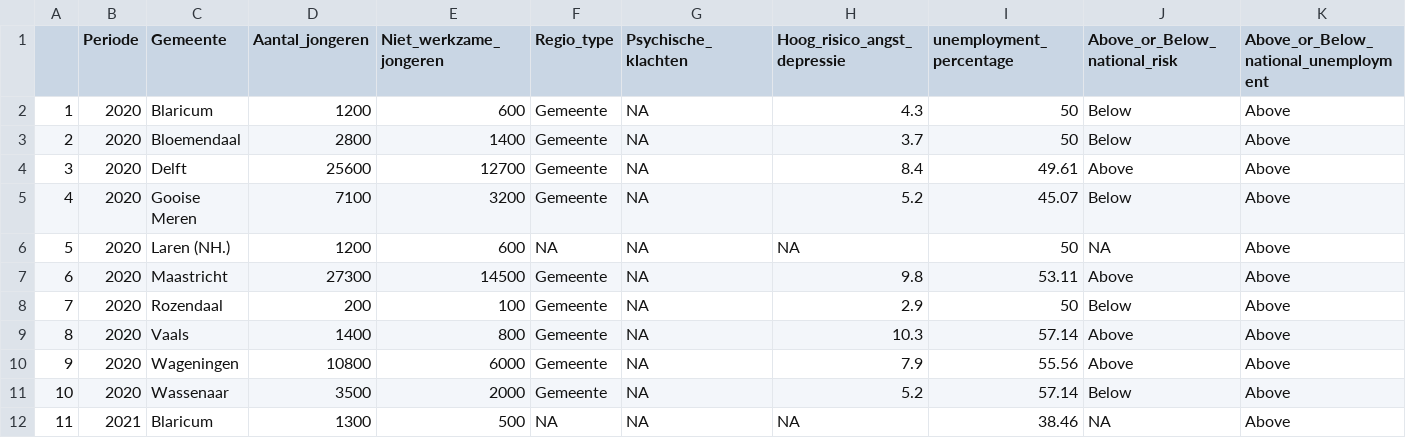
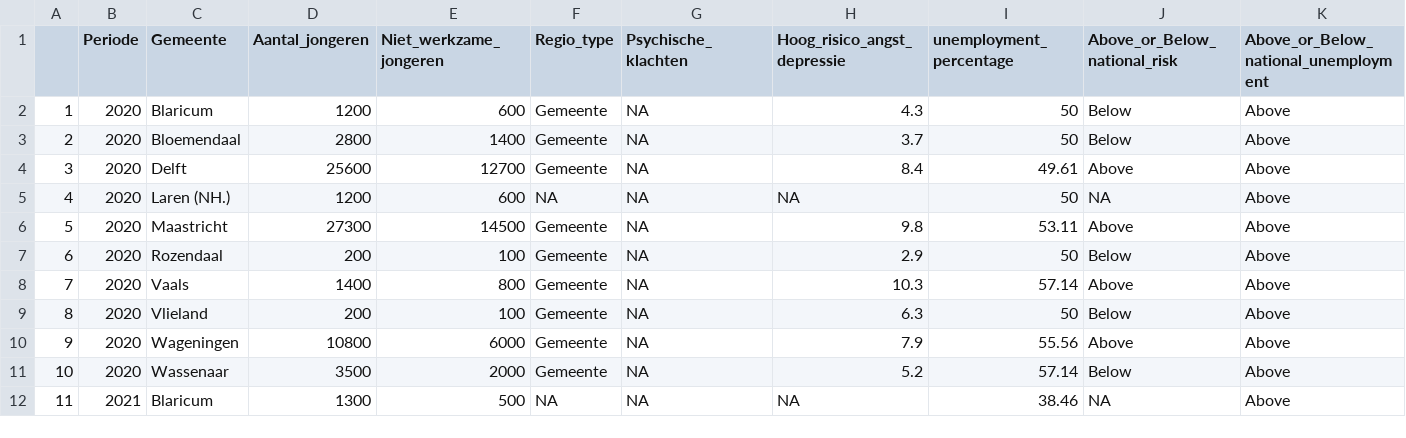
Before and after one commit to Collinveenstra/Programming-group2-, a CSV file: important data/TOP10HIGH2020.csv, drawn as a sheet; only a part is shown; the diff covers the shown part only.

Commit message:
Update TOP10HIGH2020.csv

```diff
--- a/important data/TOP10HIGH2020.csv
+++ b/important data/TOP10HIGH2020.csv
@@ -4,7 +4,7 @@
 "3",2020,"Delft",25600,12700,"Gemeente  ",NA,8.4,49.61,"Above","Above"
-"4",2020,"Gooise Meren",7100,3200,"Gemeente  ",NA,5.2,45.07,"Below","Above"
-"5",2020,"Laren (NH.)",1200,600,NA,NA,NA,50,NA,"Above"
-"6",2020,"Maastricht",27300,14500,"Gemeente  ",NA,9.8,53.11,"Above","Above"
-"7",2020,"Rozendaal",200,100,"Gemeente  ",NA,2.9,50,"Below","Above"
-"8",2020,"Vaals",1400,800,"Gemeente  ",NA,10.3,57.14,"Above","Above"
+"4",2020,"Laren (NH.)",1200,600,NA,NA,NA,50,NA,"Above"
+"5",2020,"Maastricht",27300,14500,"Gemeente  ",NA,9.8,53.11,"Above","Above"
+"6",2020,"Rozendaal",200,100,"Gemeente  ",NA,2.9,50,"Below","Above"
+"7",2020,"Vaals",1400,800,"Gemeente  ",NA,10.3,57.14,"Above","Above"
+"8",2020,"Vlieland",200,100,"Gemeente  ",NA,6.3,50,"Below","Above"
 "9",2020,"Wageningen",10800,6000,"Gemeente  ",NA,7.9,55.56,"Above","Above"
```
Also changed, not shown: 1 added row, 1 removed row and 45 edited cells elsewhere in this file.
